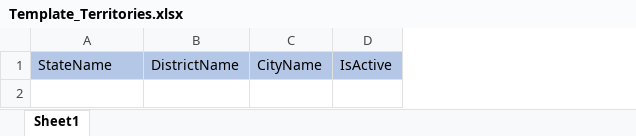
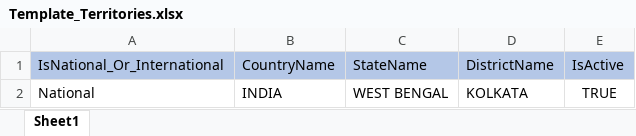
Before and after one commit to sujayjena/WheelManufacturing_API, an Excel workbook: Presentation/WheelManufacturing.API/FormatFiles/Template_Territories.xlsx, sheet Sheet1, drawn as a sheet; values as stored, in another font and other column widths than the file's, no borders; removed rows and columns are numbered as before the commit, all else as after; the diff names each change by its address in the sheet, - before the commit and + after, or states it on an @@ line.

```diff
--- a/Presentation/WheelManufacturing.API/FormatFiles/Template_Territories.xlsx (sheet Sheet1)
+++ b/Presentation/WheelManufacturing.API/FormatFiles/Template_Territories.xlsx (sheet Sheet1)
+column A, row 1: IsNational_Or_International
+column B, row 1: CountryName
-column C, row 1: CityName
+row 2: National | INDIA | WEST BENGAL | KOLKATA | TRUE
```
Also changed, not shown: 5 other files.
